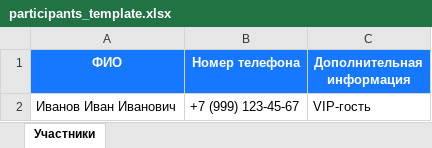
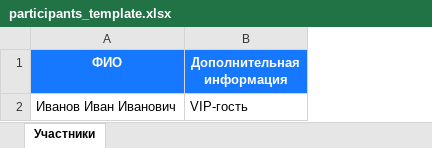
Before and after one commit to asamarka-625/CheckerQR, an Excel workbook: web_app/src/static/files/participants_template.xlsx, sheet Участники, drawn as a sheet; values as stored, in another font and other column widths than the file's, no borders; the diff names each change by its address in the sheet, - before the commit and + after, or states it on an @@ line.

```diff
--- a/web_app/src/static/files/participants_template.xlsx (sheet Участники)
+++ b/web_app/src/static/files/participants_template.xlsx (sheet Участники)
-column B (Номер телефона), row 2: +7 (999) 123-45-67
```
Also changed, not shown: 10 other files.
